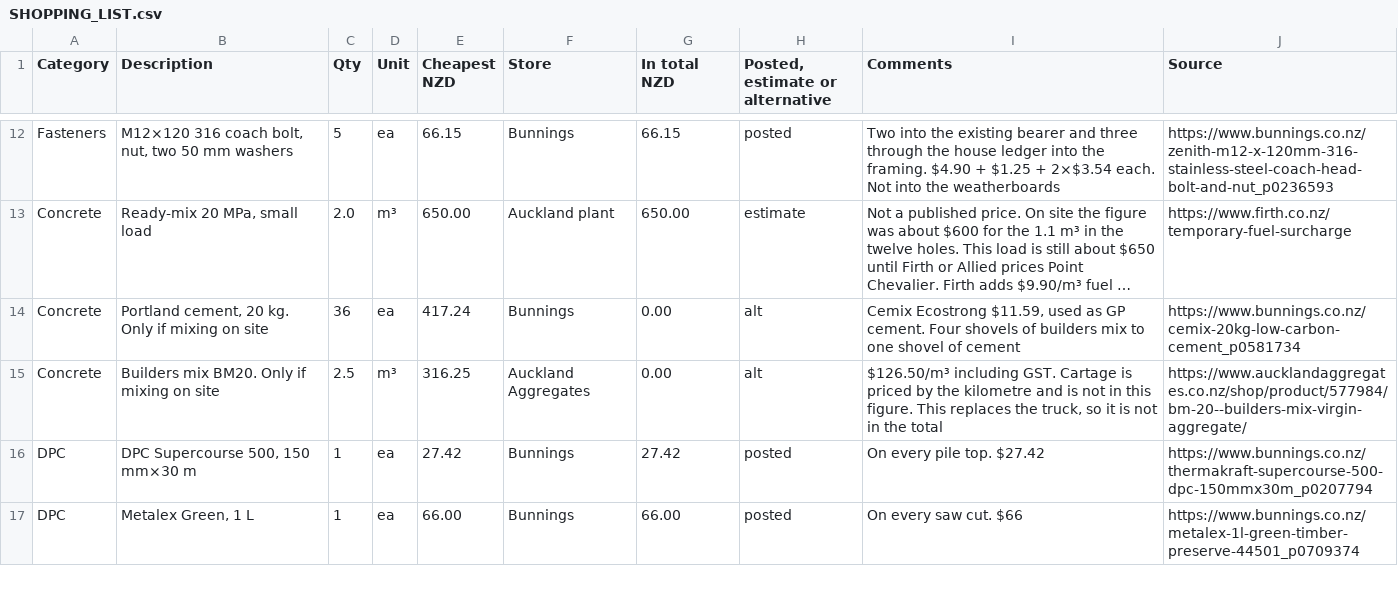
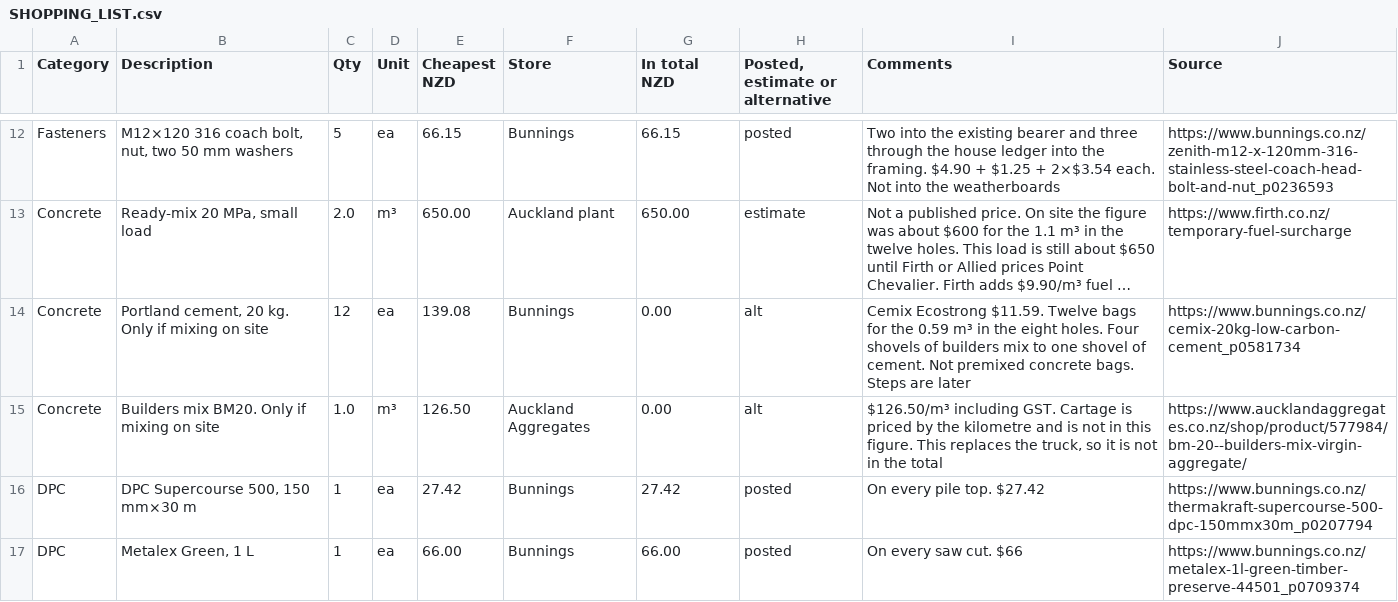
Before and after one commit to MaxHogervorst/deck-design, a CSV file: SHOPPING_LIST.csv, drawn as a sheet; only a part is shown, gaps mark what is left out; long unchanged cells end in …; the diff covers the shown part only; the diff names each change by its address in the sheet, - before the commit and + after, or states it on an @@ line.

Commit message:
Buy one 6.0 m pile and 12 bags of cement for the eight holes.
The pour is 0.59 m³ with the pile sitting on 100 mm of concrete. The pile detail is drawn below the ground line.

```diff
--- a/SHOPPING_LIST.csv
+++ b/SHOPPING_LIST.csv
-C14 (Qty): 36
+C14 (Qty): 12
-E14 (Cheapest NZD): 417.24
+E14 (Cheapest NZD): 139.08
-I14 (Comments): Cemix Ecostrong $11.59, used as GP cement. Four shovels of builders mix to one shovel of cement
+I14 (Comments): Cemix Ecostrong $11.59. Twelve bags for the 0.59 m³ in the eight holes. Four shovels of builders mix to one shovel of cement. Not premixed concrete bags. Steps are later
-C15 (Qty): 2.5
+C15 (Qty): 1.0
-E15 (Cheapest NZD): 316.25
+E15 (Cheapest NZD): 126.50
```
Also changed, not shown: 8 edited cells elsewhere in this file, docs/shopping-list.csv, 9 other files.
